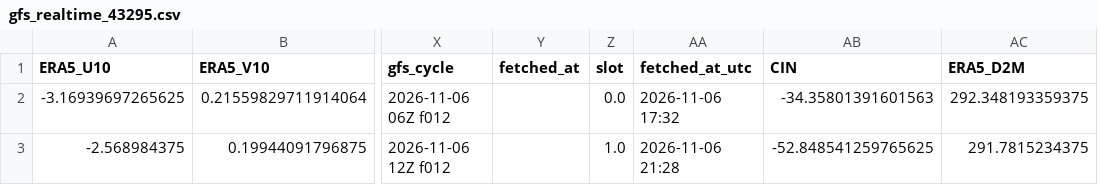
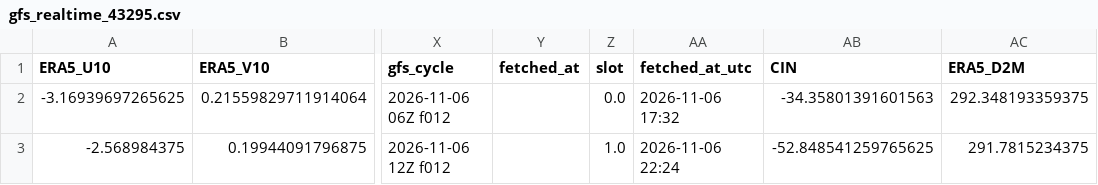
Before and after one commit to Aprameya05/SIH-Hyperlocal-Warning, a CSV file: data/gfs_realtime_43295.csv, drawn as a sheet; only a part is shown, gaps mark what is left out; the diff names each change by its address in the sheet, - before the commit and + after, or states it on an @@ line.

```diff
--- a/data/gfs_realtime_43295.csv
+++ b/data/gfs_realtime_43295.csv
-AA3 (fetched_at_utc): 2026-11-06 21:28
+AA3 (fetched_at_utc): 2026-11-06 22:24
```
Also changed, not shown: data/forecast_log.csv, data/upperair_realtime_43295.csv, 7 other files.
